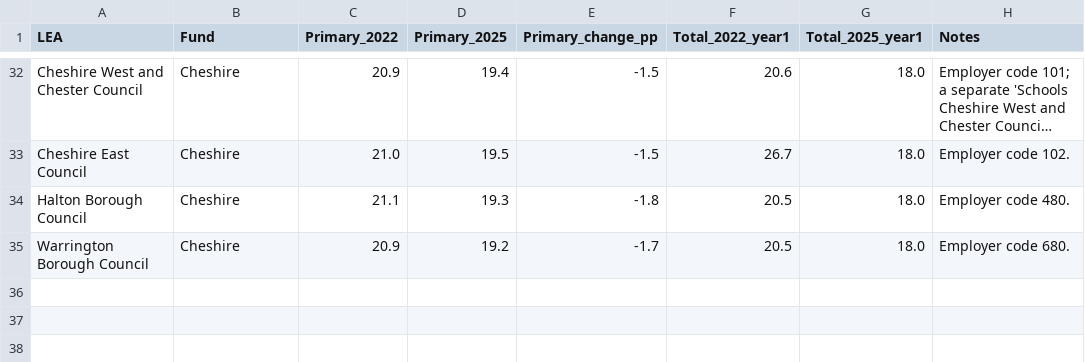
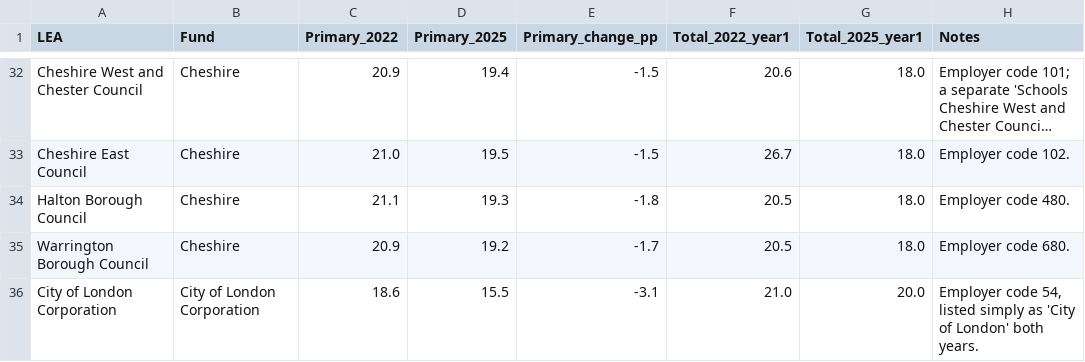
Before and after one commit to manjari2001/lgps, a CSV file: lea_specific_contribution_rates_PROGRESS.csv, drawn as a sheet; only a part is shown, gaps mark what is left out; long unchanged cells end in …; the diff names each change by its address in the sheet, - before the commit and + after, or states it on an @@ line.

```diff
--- a/lea_specific_contribution_rates_PROGRESS.csv
+++ b/lea_specific_contribution_rates_PROGRESS.csv
+row 36: City of London Corporation | City of London Corporation | 18.6 | 15.5 | -3.1 | 21.0 | 20.0 | Employer code 54, listed simply as 'City of London' both years.
```
